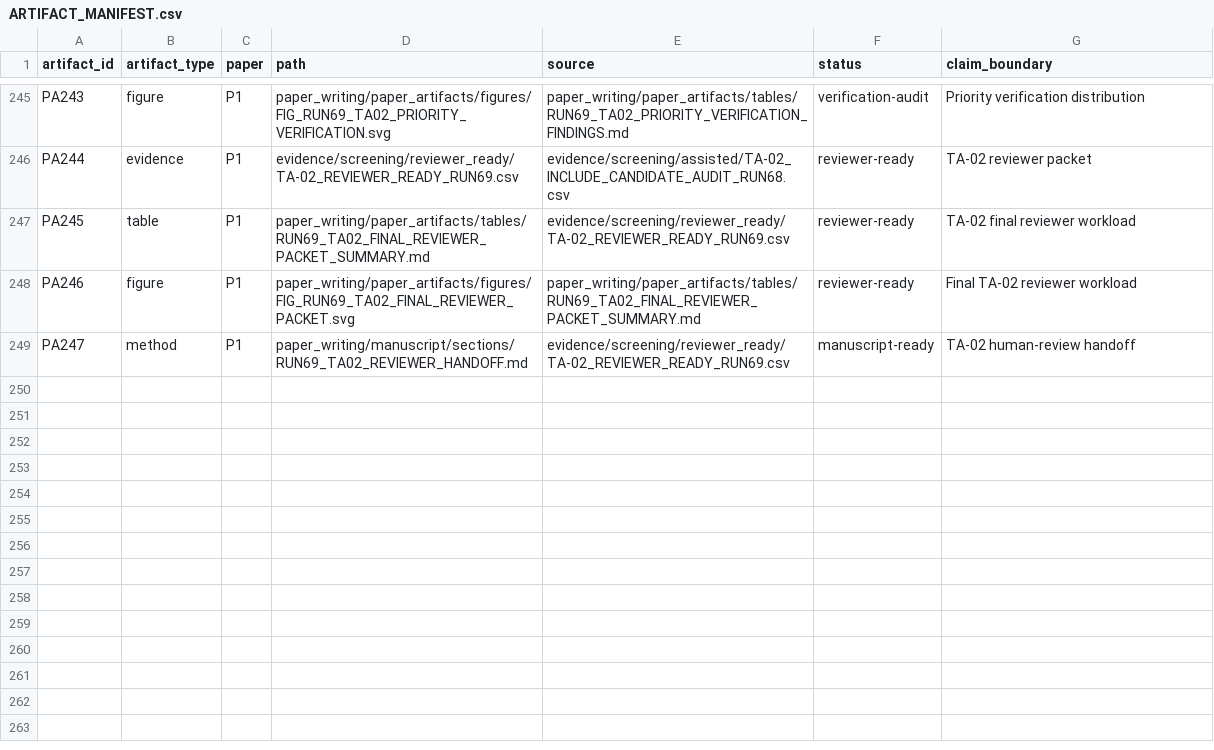
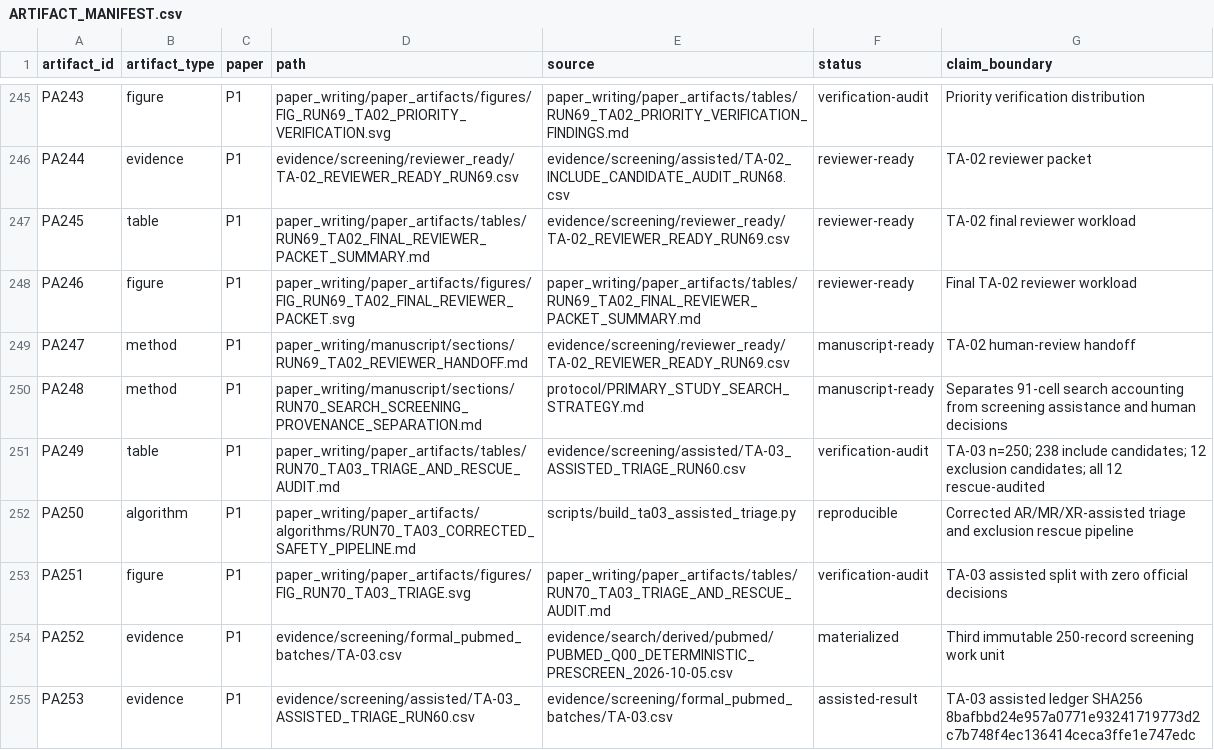
Before and after one commit to Arithmetic-Power-Geometry/Augmented-Reality-Systematic-Review, a CSV file: paper_writing/paper_artifacts/ARTIFACT_MANIFEST.csv, drawn as a sheet; only a part is shown, gaps mark what is left out.

Commit message:
Register Run 70 TA-03 artifacts

```diff
--- a/paper_writing/paper_artifacts/ARTIFACT_MANIFEST.csv
+++ b/paper_writing/paper_artifacts/ARTIFACT_MANIFEST.csv
@@ -249 +249,7 @@ PA246,figure,P1,paper_writing/paper_artifacts/figures/FIG_RUN69_TA02_FINAL_REVIE
 PA247,method,P1,paper_writing/manuscript/sections/RUN69_TA02_REVIEWER_HANDOFF.md,evidence/screening/reviewer_ready/TA-02_REVIEWER_READY_RUN69.csv,manuscript-ready,"TA-02 human-review handoff"
+PA248,method,P1,paper_writing/manuscript/sections/RUN70_SEARCH_SCREENING_PROVENANCE_SEPARATION.md,protocol/PRIMARY_STUDY_SEARCH_STRATEGY.md,manuscript-ready,"Separates 91-cell search accounting from screening assistance and human decisions"
+PA249,table,P1,paper_writing/paper_artifacts/tables/RUN70_TA03_TRIAGE_AND_RESCUE_AUDIT.md,evidence/screening/assisted/TA-03_ASSISTED_TRIAGE_RUN60.csv,verification-audit,"TA-03 n=250; 238 include candidates; 12 exclusion candidates; all 12 rescue-audited"
+PA250,algorithm,P1,paper_writing/paper_artifacts/algorithms/RUN70_TA03_CORRECTED_SAFETY_PIPELINE.md,scripts/build_ta03_assisted_triage.py,reproducible,"Corrected AR/MR/XR-assisted triage and exclusion rescue pipeline"
+PA251,figure,P1,paper_writing/paper_artifacts/figures/FIG_RUN70_TA03_TRIAGE.svg,paper_writing/paper_artifacts/tables/RUN70_TA03_TRIAGE_AND_RESCUE_AUDIT.md,verification-audit,"TA-03 assisted split with zero official decisions"
+PA252,evidence,P1,evidence/screening/formal_pubmed_batches/TA-03.csv,evidence/search/derived/pubmed/PUBMED_Q00_DETERMINISTIC_PRESCREEN_2026-10-05.csv,materialized,"Third immutable 250-record screening work unit"
+PA253,evidence,P1,evidence/screening/assisted/TA-03_ASSISTED_TRIAGE_RUN60.csv,evidence/screening/formal_pubmed_batches/TA-03.csv,assisted-result,"TA-03 assisted ledger SHA256 8bafbbd24e957a0771e93241719773d2c7b748f4ec136414ceca3ffe1e747edc"
```
